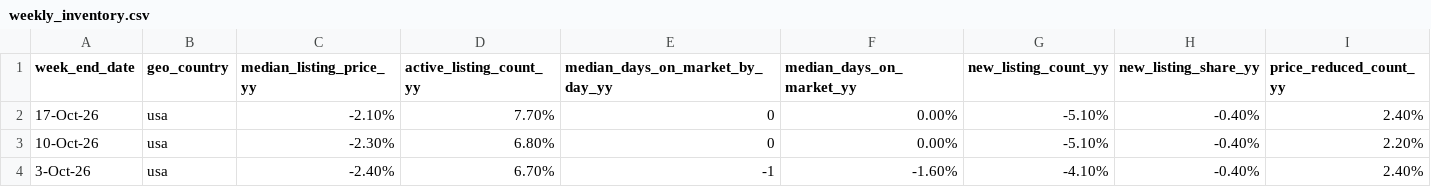
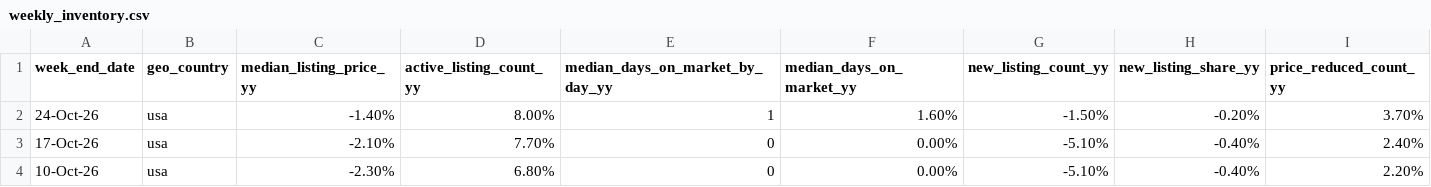
Before and after one commit to Frankyfive/Market_report, a CSV file: data/cache/weekly_inventory.csv, drawn as a sheet; only a part is shown; the shorter side is filled out with more unchanged rows; rows hold the shown columns only; the diff names each change by its address in the sheet, - before the commit and + after, or states it on an @@ line.

```diff
--- a/data/cache/weekly_inventory.csv
+++ b/data/cache/weekly_inventory.csv
+row 2: 24-Oct-26 | usa | -1.40% | 8.00% | 1 | 1.60% | -1.50% | -0.20% | 3.70%
```
Also changed, not shown: 6 other files.
